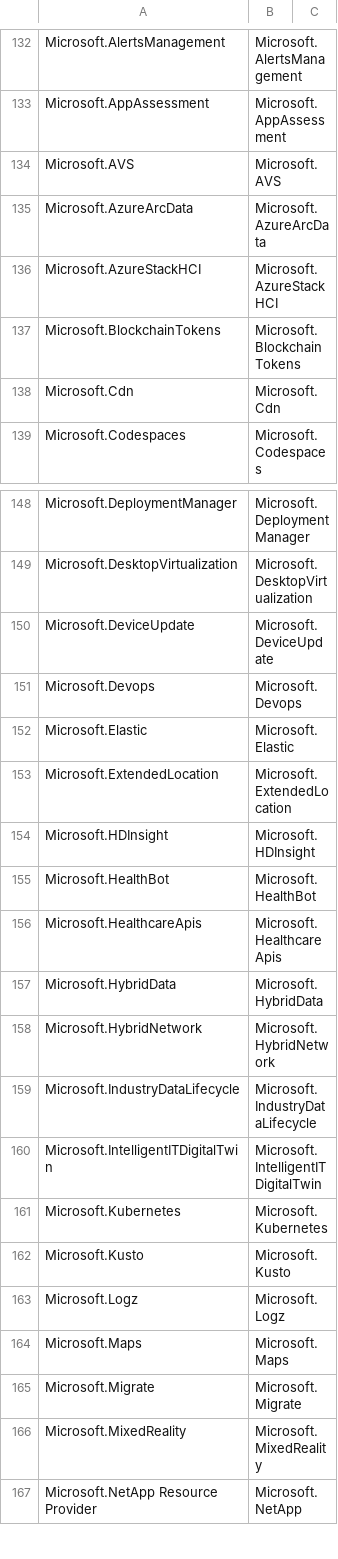
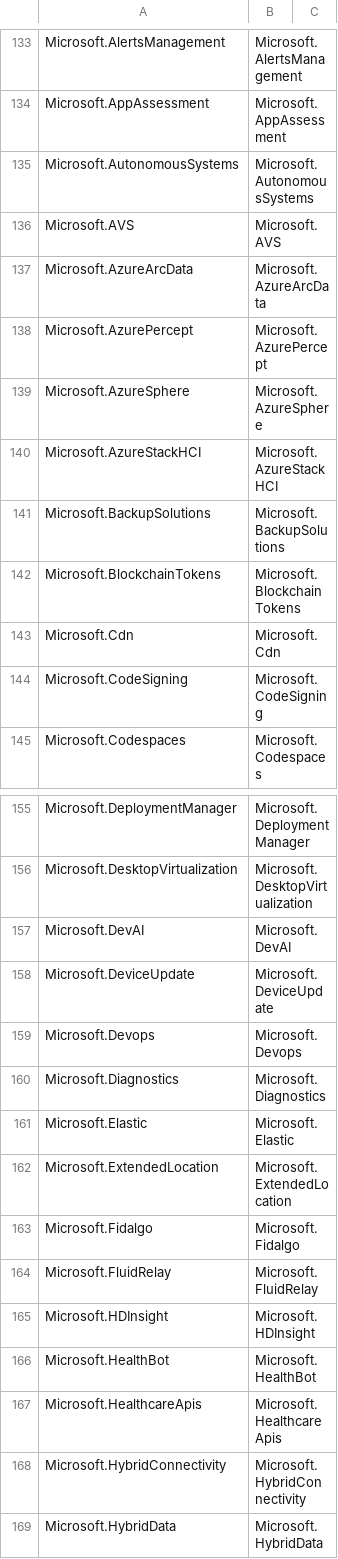
Before and after one commit to awsles/AzureServices, a CSV file: azureservices.csv, drawn as a sheet; only a part is shown, gaps mark what is left out; the shorter side is filled out with more unchanged rows; the diff covers the shown part only.

```diff
--- a/azureservices.csv
+++ b/azureservices.csv
@@ -133,7 +134,12 @@
 "Microsoft.AppAssessment","Microsoft.AppAssessment",""
+"Microsoft.AutonomousSystems","Microsoft.AutonomousSystems",""
 "Microsoft.AVS","Microsoft.AVS",""
 "Microsoft.AzureArcData","Microsoft.AzureArcData",""
+"Microsoft.AzurePercept","Microsoft.AzurePercept",""
+"Microsoft.AzureSphere","Microsoft.AzureSphere",""
 "Microsoft.AzureStackHCI","Microsoft.AzureStackHCI",""
+"Microsoft.BackupSolutions","Microsoft.BackupSolutions",""
 "Microsoft.BlockchainTokens","Microsoft.BlockchainTokens",""
 "Microsoft.Cdn","Microsoft.Cdn",""
+"Microsoft.CodeSigning","Microsoft.CodeSigning",""
 "Microsoft.Codespaces","Microsoft.Codespaces",""
@@ -149,6 +156,10 @@
 "Microsoft.DesktopVirtualization","Microsoft.DesktopVirtualization",""
+"Microsoft.DevAI","Microsoft.DevAI",""
 "Microsoft.DeviceUpdate","Microsoft.DeviceUpdate",""
 "Microsoft.Devops","Microsoft.Devops",""
+"Microsoft.Diagnostics","Microsoft.Diagnostics",""
 "Microsoft.Elastic","Microsoft.Elastic",""
 "Microsoft.ExtendedLocation","Microsoft.ExtendedLocation",""
+"Microsoft.Fidalgo","Microsoft.Fidalgo",""
+"Microsoft.FluidRelay","Microsoft.FluidRelay",""
 "Microsoft.HDInsight","Microsoft.HDInsight",""
@@ -156,2 +167,3 @@
 "Microsoft.HealthcareApis","Microsoft.HealthcareApis",""
+"Microsoft.HybridConnectivity","Microsoft.HybridConnectivity",""
 "Microsoft.HybridData","Microsoft.HybridData",""
```
Also changed, not shown: 22 added rows and 9 removed rows elsewhere in this file, 5 other files.
